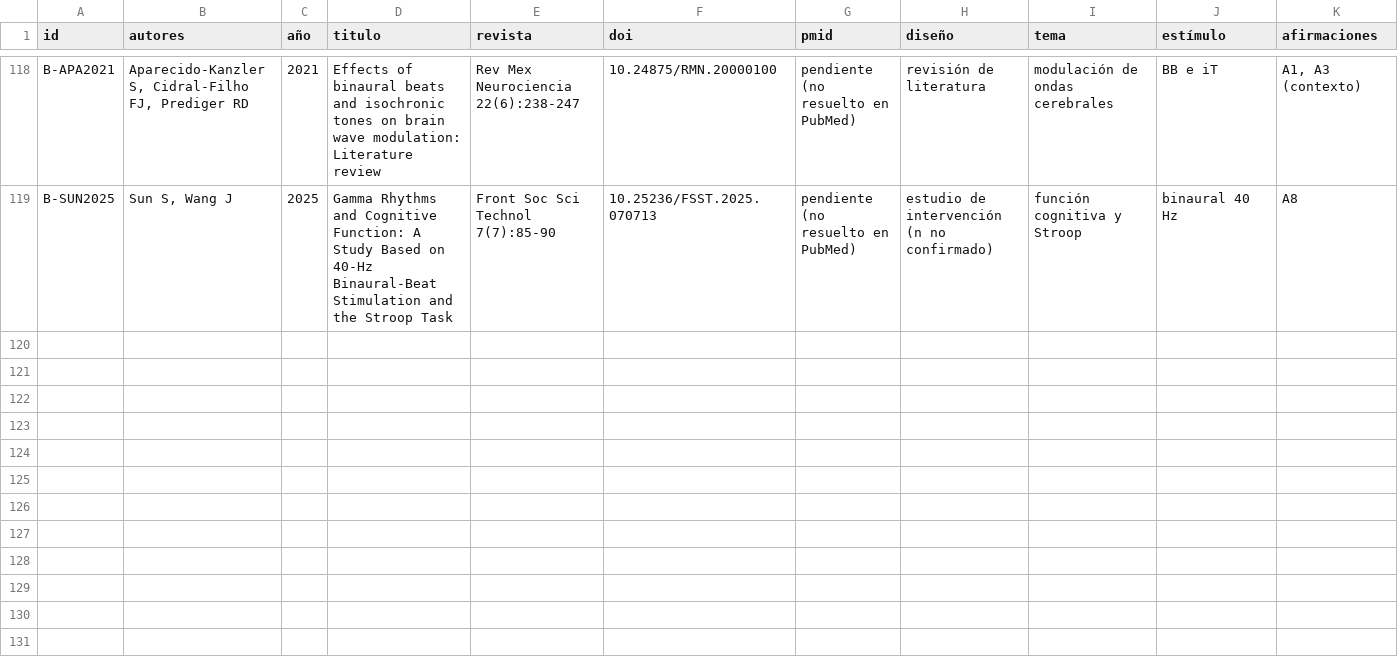
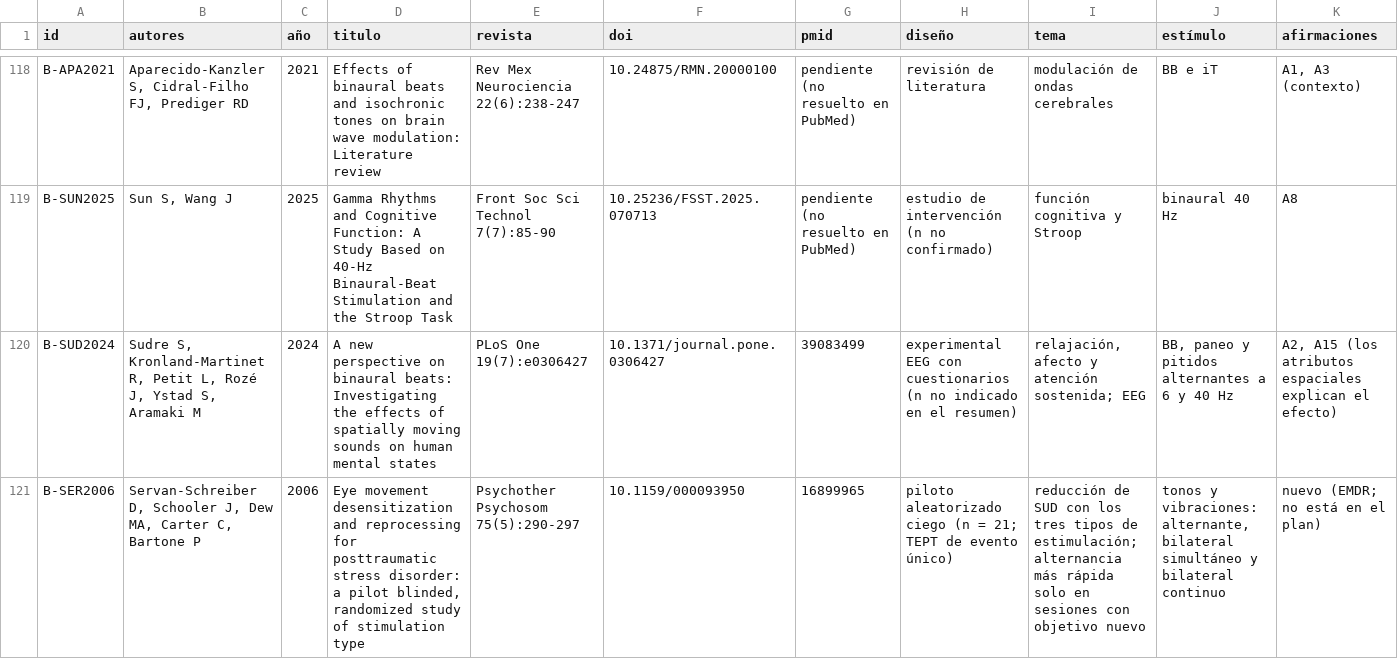
Before and after one commit to miguelm0rales77/binaural, a CSV file: investigacion/bibliografia-binaurales.csv, drawn as a sheet; only a part is shown, gaps mark what is left out; rows hold the shown columns only; the diff names each change by its address in the sheet, - before the commit and + after, or states it on an @@ line.

```diff
--- a/investigacion/bibliografia-binaurales.csv
+++ b/investigacion/bibliografia-binaurales.csv
+row 120: B-SUD2024 | Sudre S, Kronland-Martinet R, Petit L, Rozé J, Ystad S, Aramaki M | 2024 | A new perspective on binaural beats: Investigating the effects of spatially moving sounds on human mental states | PLoS One 19(7):e0306427 | 10.1371/journal.pone.0306427 | 39083499 | experimental EEG con cuestionarios (n no indicado en el resumen) | relajación, afecto y atención sostenida; EEG | BB, paneo y pitidos alternantes a 6 y 40 Hz | A2, A15 (los atributos espaciales explican el efecto)
+row 121: B-SER2006 | Servan-Schreiber D, Schooler J, Dew MA, Carter C, Bartone P | 2006 | Eye movement desensitization and reprocessing for posttraumatic stress disorder: a pilot blinded, randomized study of stimulation type | Psychother Psychosom 75(5):290-297 | 10.1159/000093950 | 16899965 | piloto aleatorizado ciego (n = 21; TEPT de evento único) | reducción de SUD con los tres tipos de estimulación; alternancia más rápida solo en sesiones con objetivo nuevo | tonos y vibraciones: alternante, bilateral simultáneo y bilateral continuo | nuevo (EMDR; no está en el plan)
```
